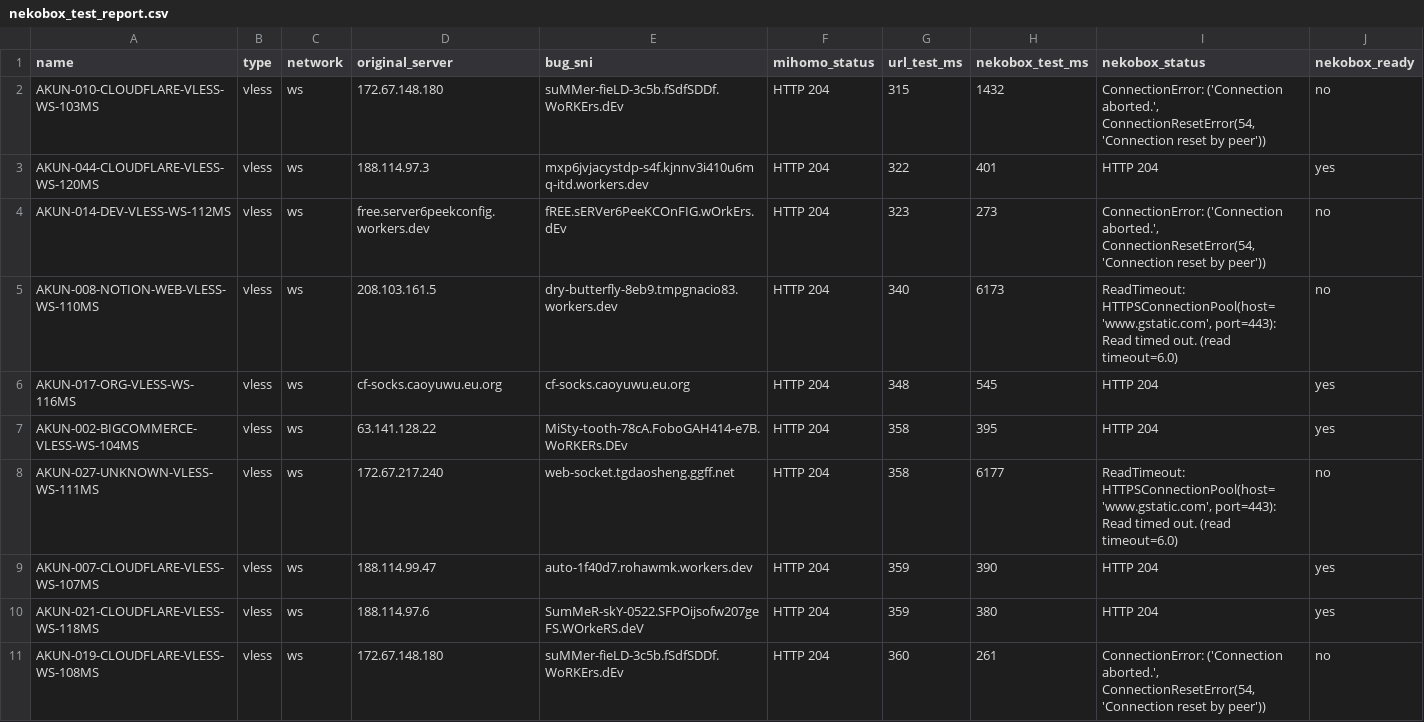
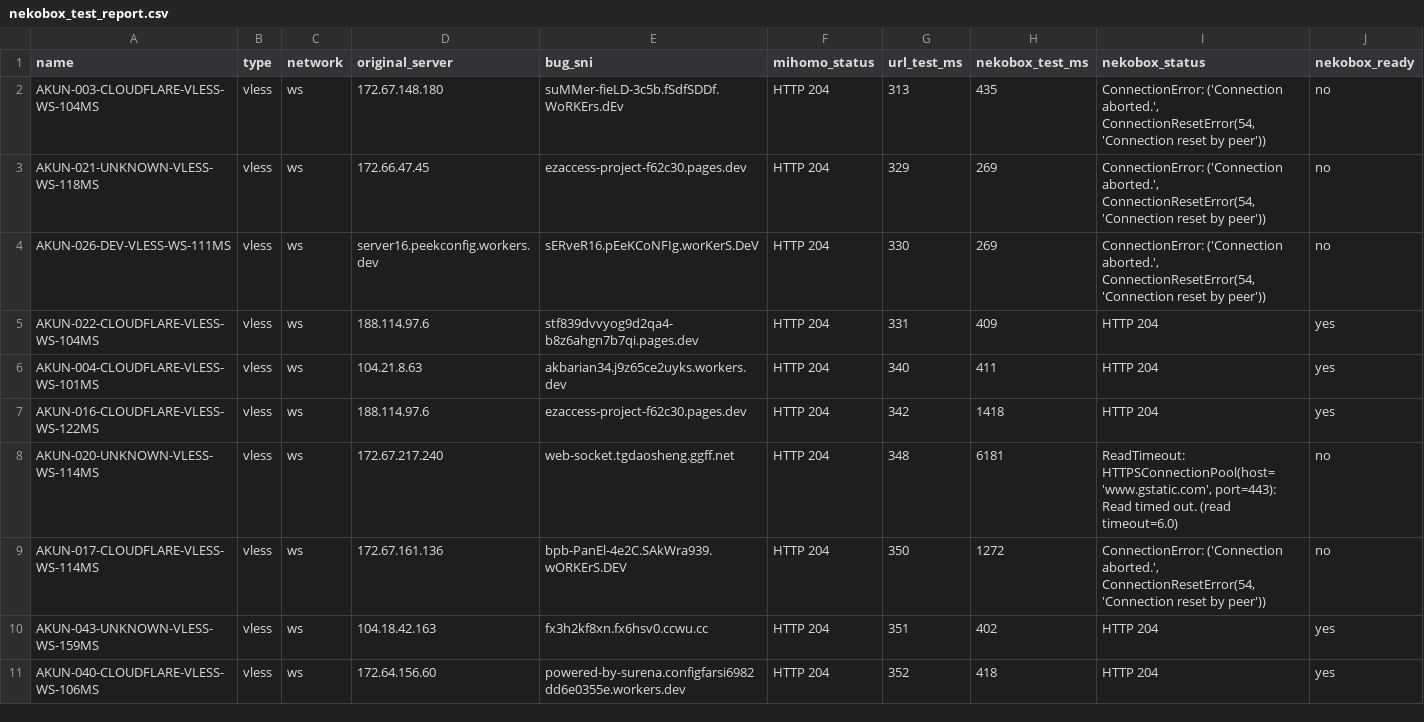
Before and after one commit to adiorany3/AkunYaml, a CSV file: nekobox_test_report.csv, drawn as a sheet.

```diff
--- a/nekobox_test_report.csv
+++ b/nekobox_test_report.csv
@@ -1,11 +1,11 @@
 name,type,network,original_server,bug_sni,mihomo_status,url_test_ms,nekobox_test_ms,nekobox_status,nekobox_ready
-AKUN-010-CLOUDFLARE-VLESS-WS-103MS,vless,ws,172.67.148.180,suMMer-fieLD-3c5b.fSdfSDDf.WoRKErs.dEv,HTTP 204,315,1432,"ConnectionError: ('Connection aborted.', ConnectionResetError(54, 'Connection reset by peer'))",no
-AKUN-044-CLOUDFLARE-VLESS-WS-120MS,vless,ws,188.114.97.3,mxp6jvjacystdp-s4f.kjnnv3i410u6mq-itd.workers.dev,HTTP 204,322,401,HTTP 204,yes
-AKUN-014-DEV-VLESS-WS-112MS,vless,ws,free.server6peekconfig.workers.dev,fREE.sERVer6PeeKCOnFIG.wOrkErs.dEv,HTTP 204,323,273,"ConnectionError: ('Connection aborted.', ConnectionResetError(54, 'Connection reset by peer'))",no
-AKUN-008-NOTION-WEB-VLESS-WS-110MS,vless,ws,208.103.161.5,dry-butterfly-8eb9.tmpgnacio83.workers.dev,HTTP 204,340,6173,"ReadTimeout: HTTPSConnectionPool(host='www.gstatic.com', port=443): Read timed out. (read timeout=6.0)",no
-AKUN-017-ORG-VLESS-WS-116MS,vless,ws,cf-socks.caoyuwu.eu.org,cf-socks.caoyuwu.eu.org,HTTP 204,348,545,HTTP 204,yes
-AKUN-002-BIGCOMMERCE-VLESS-WS-104MS,vless,ws,63.141.128.22,MiSty-tooth-78cA.FoboGAH414-e7B.WoRKERs.DEv,HTTP 204,358,395,HTTP 204,yes
-AKUN-027-UNKNOWN-VLESS-WS-111MS,vless,ws,172.67.217.240,web-socket.tgdaosheng.ggff.net,HTTP 204,358,6177,"ReadTimeout: HTTPSConnectionPool(host='www.gstatic.com', port=443): Read timed out. (read timeout=6.0)",no
-AKUN-007-CLOUDFLARE-VLESS-WS-107MS,vless,ws,188.114.99.47,auto-1f40d7.rohawmk.workers.dev,HTTP 204,359,390,HTTP 204,yes
-AKUN-021-CLOUDFLARE-VLESS-WS-118MS,vless,ws,188.114.97.6,SumMeR-skY-0522.SFPOijsofw207geFS.WOrkeRS.deV,HTTP 204,359,380,HTTP 204,yes
-AKUN-019-CLOUDFLARE-VLESS-WS-108MS,vless,ws,172.67.148.180,suMMer-fieLD-3c5b.fSdfSDDf.WoRKErs.dEv,HTTP 204,360,261,"ConnectionError: ('Connection aborted.', ConnectionResetError(54, 'Connection reset by peer'))",no
+AKUN-003-CLOUDFLARE-VLESS-WS-104MS,vless,ws,172.67.148.180,suMMer-fieLD-3c5b.fSdfSDDf.WoRKErs.dEv,HTTP 204,313,435,"ConnectionError: ('Connection aborted.', ConnectionResetError(54, 'Connection reset by peer'))",no
+AKUN-021-UNKNOWN-VLESS-WS-118MS,vless,ws,172.66.47.45,ezaccess-project-f62c30.pages.dev,HTTP 204,329,269,"ConnectionError: ('Connection aborted.', ConnectionResetError(54, 'Connection reset by peer'))",no
+AKUN-026-DEV-VLESS-WS-111MS,vless,ws,server16.peekconfig.workers.dev,sERveR16.pEeKCoNFIg.worKerS.DeV,HTTP 204,330,269,"ConnectionError: ('Connection aborted.', ConnectionResetError(54, 'Connection reset by peer'))",no
+AKUN-022-CLOUDFLARE-VLESS-WS-104MS,vless,ws,188.114.97.6,stf839dvvyog9d2qa4-b8z6ahgn7b7qi.pages.dev,HTTP 204,331,409,HTTP 204,yes
+AKUN-004-CLOUDFLARE-VLESS-WS-101MS,vless,ws,104.21.8.63,akbarian34.j9z65ce2uyks.workers.dev,HTTP 204,340,411,HTTP 204,yes
+AKUN-016-CLOUDFLARE-VLESS-WS-122MS,vless,ws,188.114.97.6,ezaccess-project-f62c30.pages.dev,HTTP 204,342,1418,HTTP 204,yes
+AKUN-020-UNKNOWN-VLESS-WS-114MS,vless,ws,172.67.217.240,web-socket.tgdaosheng.ggff.net,HTTP 204,348,6181,"ReadTimeout: HTTPSConnectionPool(host='www.gstatic.com', port=443): Read timed out. (read timeout=6.0)",no
+AKUN-017-CLOUDFLARE-VLESS-WS-114MS,vless,ws,172.67.161.136,bpb-PanEl-4e2C.SAkWra939.wORKErS.DEV,HTTP 204,350,1272,"ConnectionError: ('Connection aborted.', ConnectionResetError(54, 'Connection reset by peer'))",no
+AKUN-043-UNKNOWN-VLESS-WS-159MS,vless,ws,104.18.42.163,fx3h2kf8xn.fx6hsv0.ccwu.cc,HTTP 204,351,402,HTTP 204,yes
+AKUN-040-CLOUDFLARE-VLESS-WS-106MS,vless,ws,172.64.156.60,powered-by-surena.configfarsi6982dd6e0355e.workers.dev,HTTP 204,352,418,HTTP 204,yes
```
Also changed, not shown: openclash_compat_report.csv, urltest_report.csv, 17 other files.
